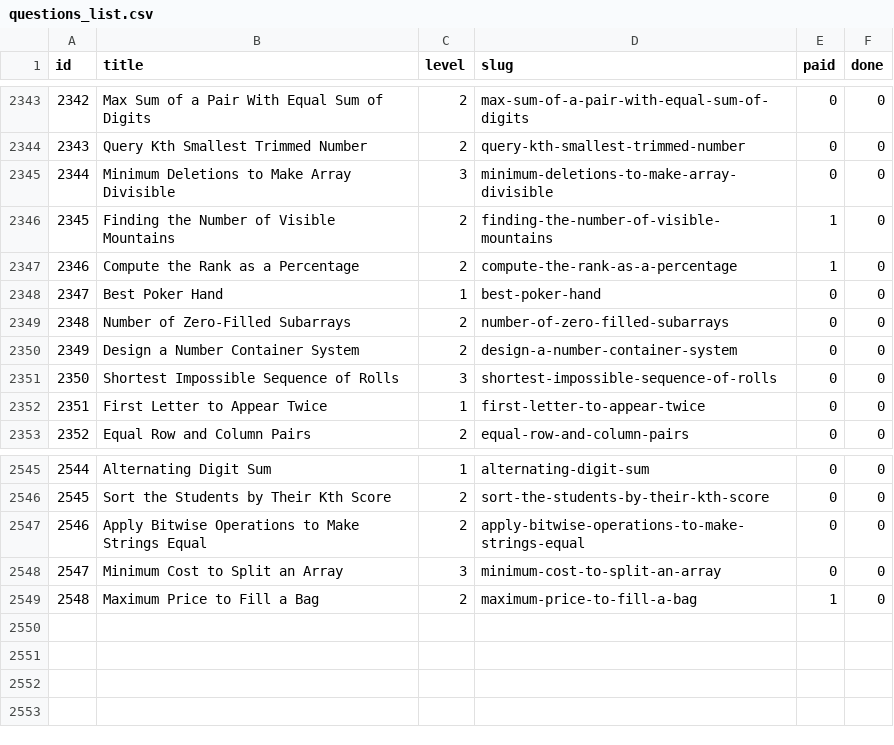
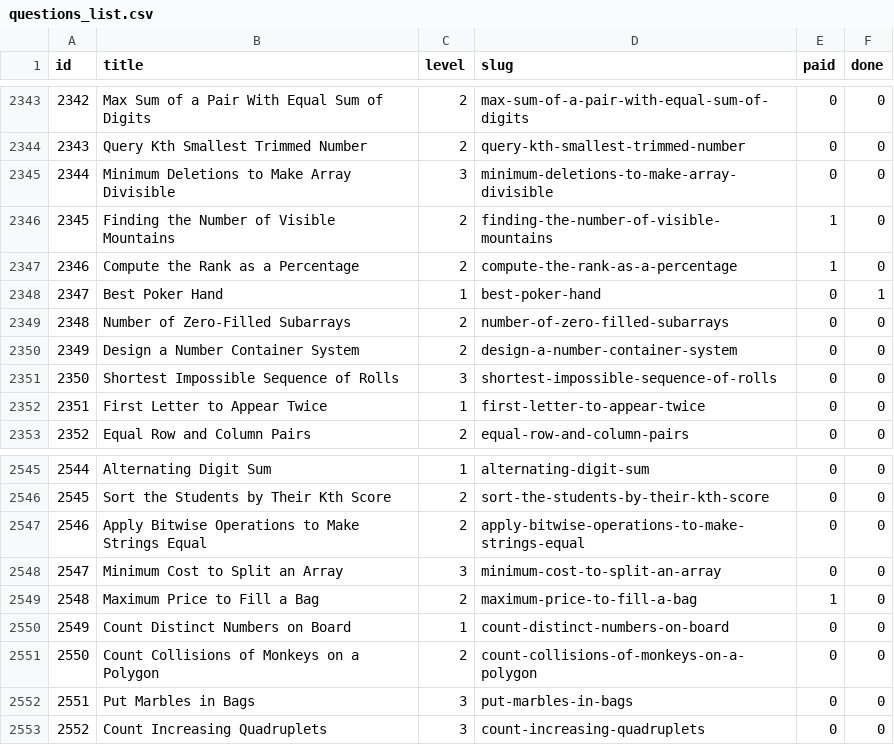
Before and after one commit to vNaonLu/leetcode-daily, a CSV file: src/questions_list.csv, drawn as a sheet; only a part is shown, gaps mark what is left out.

```diff
--- a/src/questions_list.csv
+++ b/src/questions_list.csv
@@ -2347,3 +2347,3 @@ id,title,level,slug,paid,done
 2346,Compute the Rank as a Percentage,2,compute-the-rank-as-a-percentage,1,0
-2347,Best Poker Hand,1,best-poker-hand,0,0
+2347,Best Poker Hand,1,best-poker-hand,0,1
 2348,Number of Zero-Filled Subarrays,2,number-of-zero-filled-subarrays,0,0
@@ -2549 +2549,5 @@ id,title,level,slug,paid,done
 2548,Maximum Price to Fill a Bag,2,maximum-price-to-fill-a-bag,1,0
+2549,Count Distinct Numbers on Board,1,count-distinct-numbers-on-board,0,0
+2550,Count Collisions of Monkeys on a Polygon,2,count-collisions-of-monkeys-on-a-polygon,0,0
+2551,Put Marbles in Bags,3,put-marbles-in-bags,0,0
+2552,Count Increasing Quadruplets,3,count-increasing-quadruplets,0,0
```
Also changed, not shown: src/logs.csv, 4 other files.
